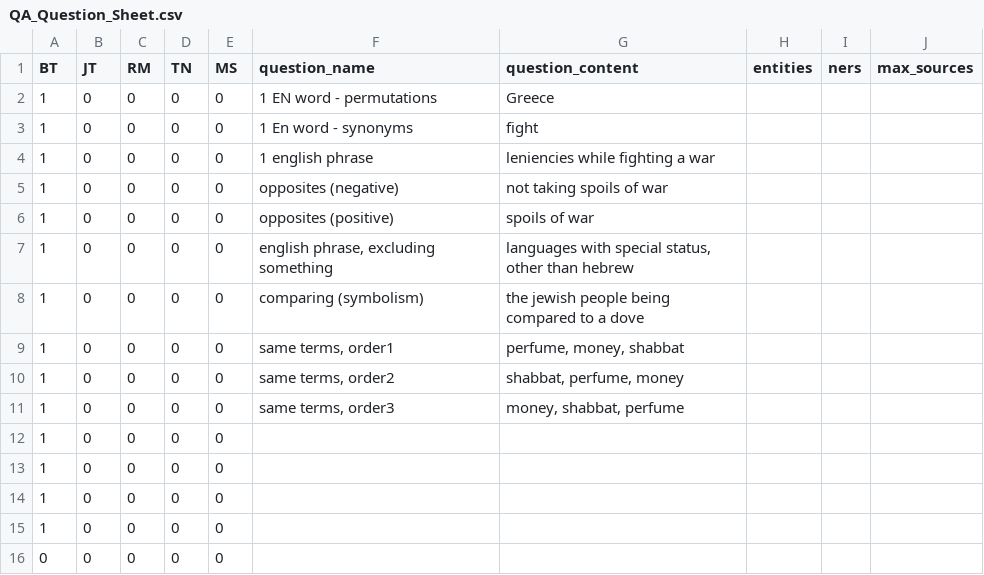
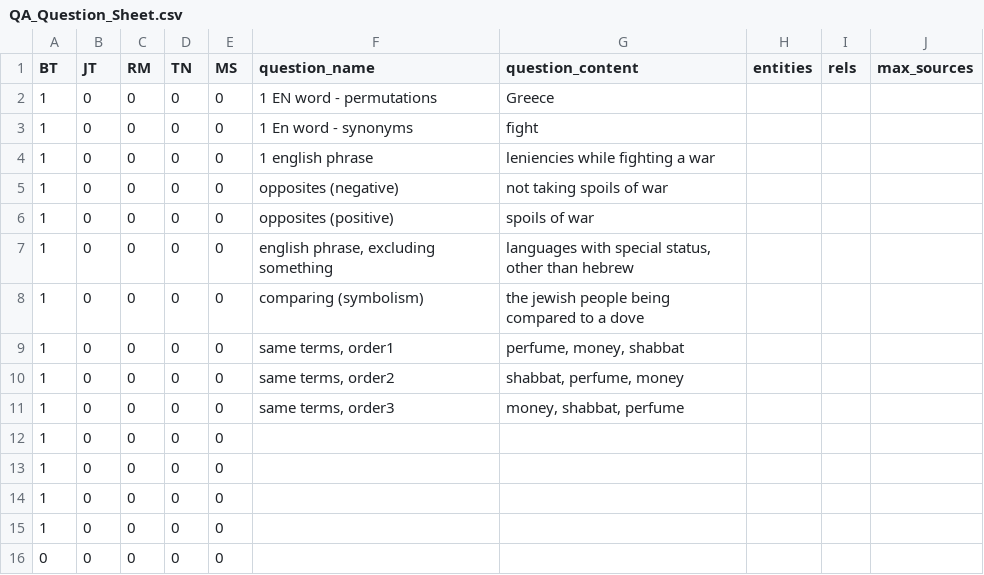
Before and after one commit to David-YY-Berger/ChatBlatt, a CSV file: BackEnd/QA/QA_Question_Sheet.csv, drawn as a sheet.

```diff
--- a/BackEnd/QA/QA_Question_Sheet.csv
+++ b/BackEnd/QA/QA_Question_Sheet.csv
@@ -1,2 +1,2 @@
-BT,JT,RM,TN,MS,question_name,question_content,entities,ners,max_sources
+BT,JT,RM,TN,MS,question_name,question_content,entities,rels,max_sources
 1,0,0,0,0,1 EN word - permutations,Greece,,,,
```
Also changed, not shown: 12 other files.
